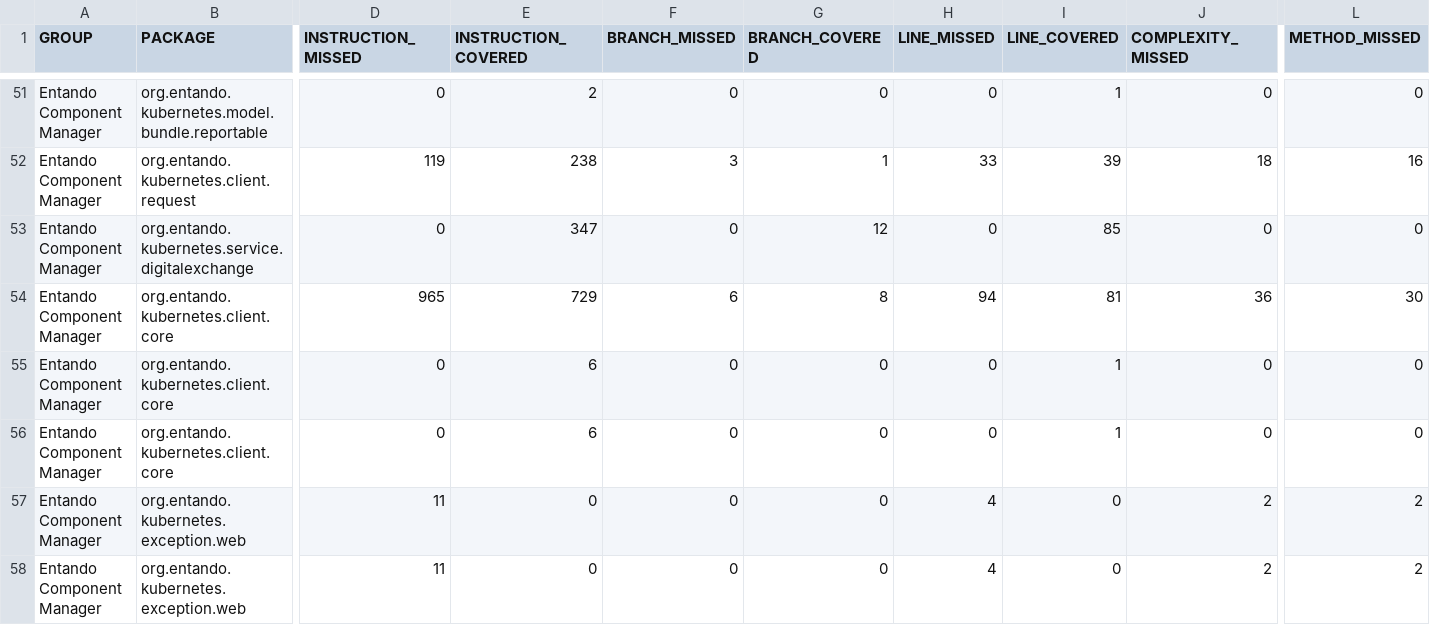
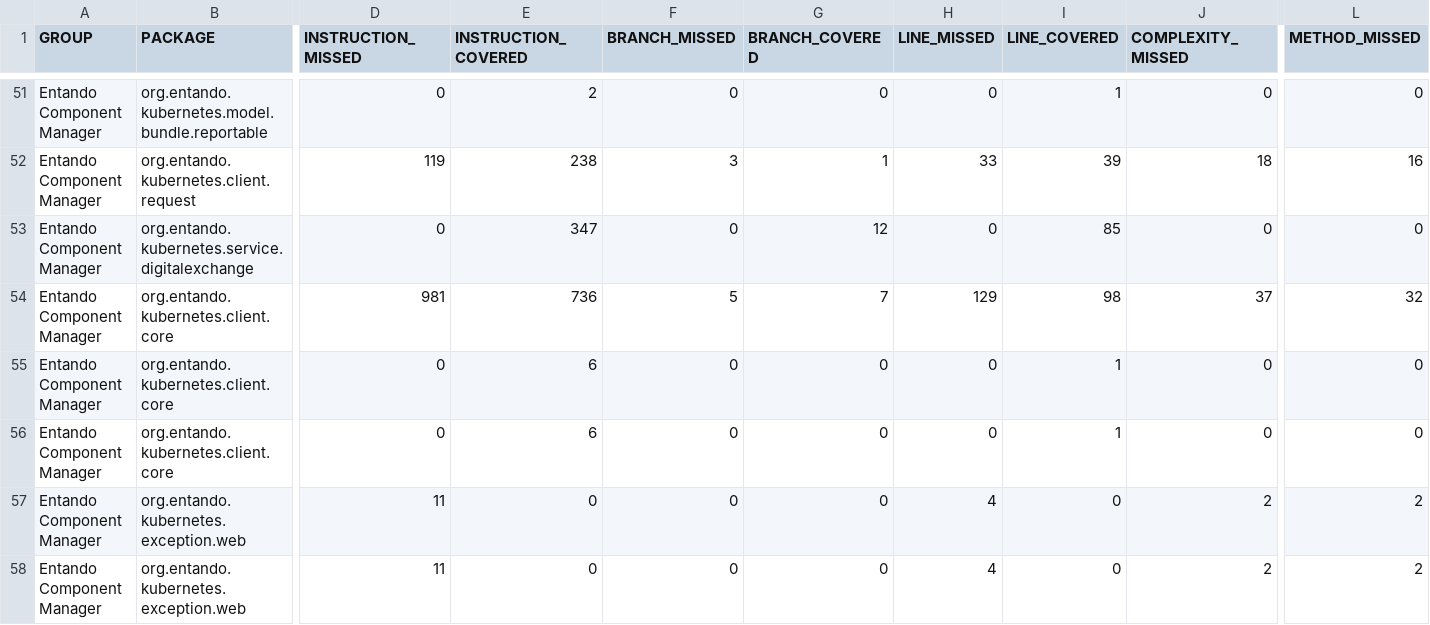
Before and after one commit to entando-k8s/devops-results-210115, a CSV file: entando-component-manager/PR-78/jacoco/jacoco.csv, drawn as a sheet; only a part is shown, gaps mark what is left out; the diff names each change by its address in the sheet, - before the commit and + after, or states it on an @@ line.

Commit message:
Publishing files for path entando-component-manager/PR-78

```diff
--- a/entando-component-manager/PR-78/jacoco/jacoco.csv
+++ b/entando-component-manager/PR-78/jacoco/jacoco.csv
-D54 (INSTRUCTION_MISSED): 965
+D54 (INSTRUCTION_MISSED): 981
-E54 (INSTRUCTION_COVERED): 729
+E54 (INSTRUCTION_COVERED): 736
-F54 (BRANCH_MISSED): 6
+F54 (BRANCH_MISSED): 5
-G54 (BRANCH_COVERED): 8
+G54 (BRANCH_COVERED): 7
-H54 (LINE_MISSED): 94
+H54 (LINE_MISSED): 129
-I54 (LINE_COVERED): 81
+I54 (LINE_COVERED): 98
-J54 (COMPLEXITY_MISSED): 36
+J54 (COMPLEXITY_MISSED): 37
-L54 (METHOD_MISSED): 30
+L54 (METHOD_MISSED): 32
```
Also changed, not shown: 22 other files.
